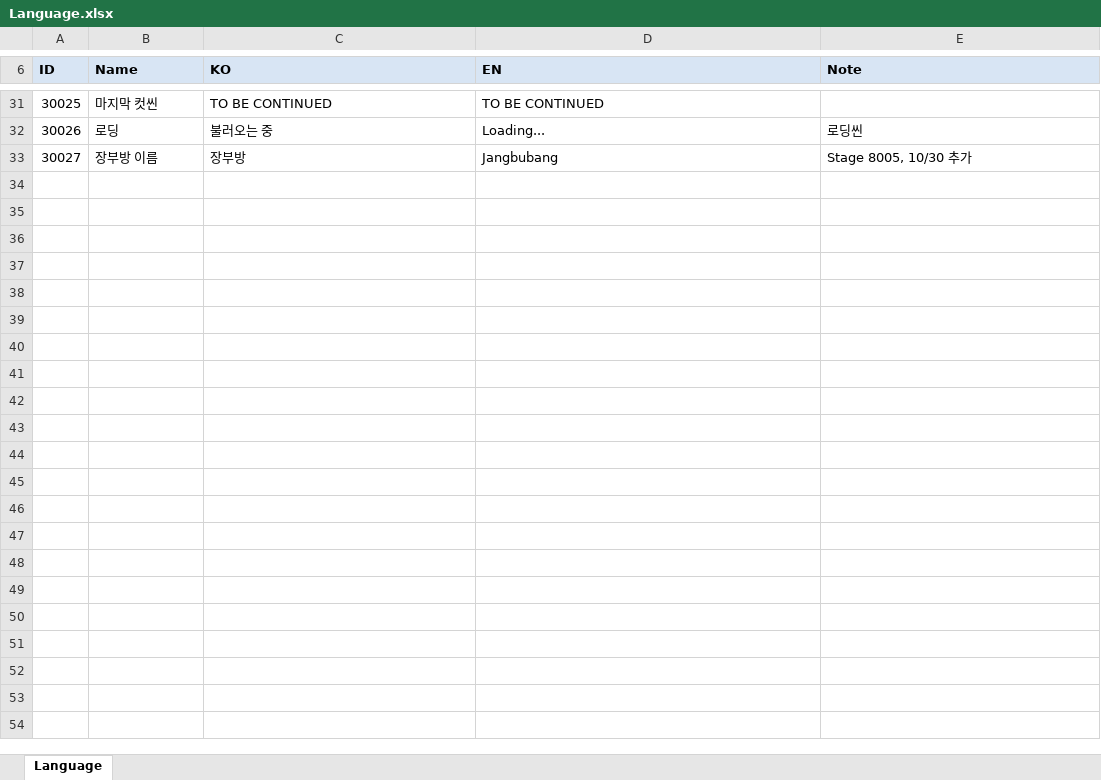
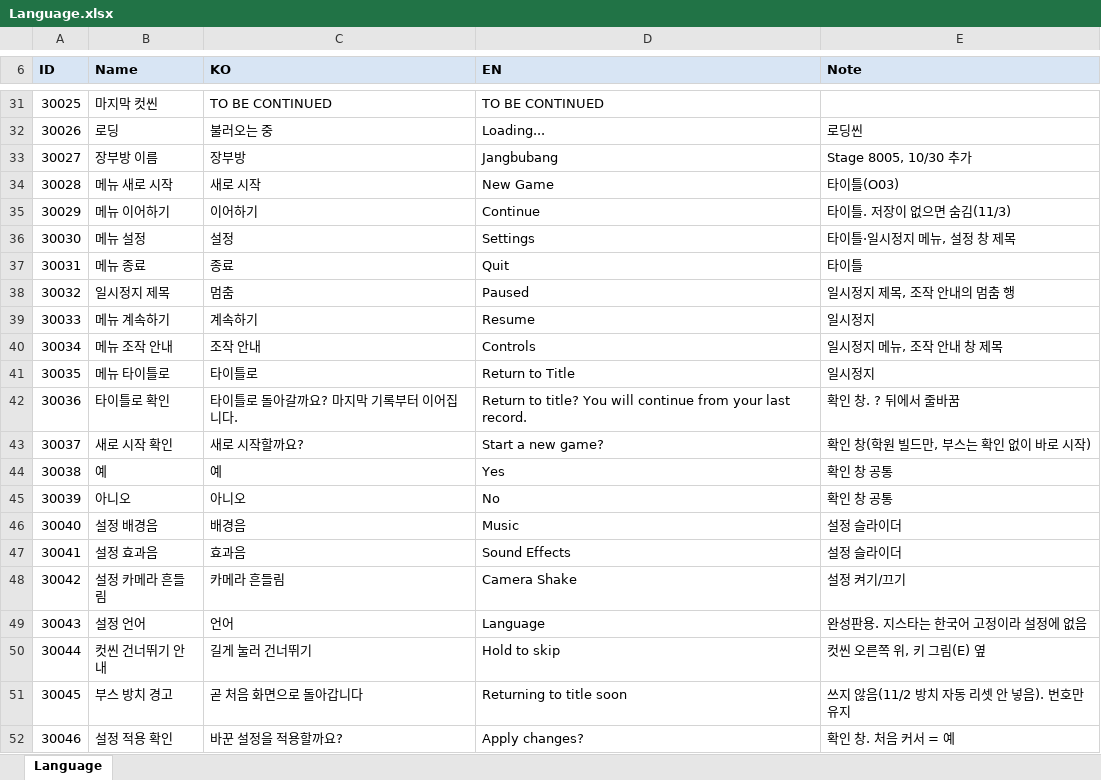
Before and after one commit to hyunho9228-web/DataSheet, an Excel workbook: tables/Language.xlsx, sheet Language, drawn as a sheet; only a part is shown, gaps mark what is left out; values as stored, in another font and other column widths than the file's, no borders; the diff covers the shown part only; the diff names each change by its address in the sheet, - before the commit and + after, or states it on an @@ line.

```diff
--- a/tables/Language.xlsx (sheet Language)
+++ b/tables/Language.xlsx (sheet Language)
+row 34: 30028 | 메뉴 새로 시작 | 새로 시작 | New Game | 타이틀(O03)
+row 35: 30029 | 메뉴 이어하기 | 이어하기 | Continue | 타이틀. 저장이 없으면 숨김(11/3)
+row 36: 30030 | 메뉴 설정 | 설정 | Settings | 타이틀·일시정지 메뉴, 설정 창 제목
+row 37: 30031 | 메뉴 종료 | 종료 | Quit | 타이틀
+row 38: 30032 | 일시정지 제목 | 멈춤 | Paused | 일시정지 제목, 조작 안내의 멈춤 행
+row 39: 30033 | 메뉴 계속하기 | 계속하기 | Resume | 일시정지
+row 40: 30034 | 메뉴 조작 안내 | 조작 안내 | Controls | 일시정지 메뉴, 조작 안내 창 제목
+row 41: 30035 | 메뉴 타이틀로 | 타이틀로 | Return to Title | 일시정지
+row 42: 30036 | 타이틀로 확인 | 타이틀로 돌아갈까요? 마지막 기록부터 이어집니다. | Return to title? You will continue from your last record. | 확인 창. ? 뒤에서 줄바꿈
+row 43: 30037 | 새로 시작 확인 | 새로 시작할까요? | Start a new game? | 확인 창(학원 빌드만, 부스는 확인 없이 바로 시작)
+row 44: 30038 | 예 | 예 | Yes | 확인 창 공통
+row 45: 30039 | 아니오 | 아니오 | No | 확인 창 공통
+row 46: 30040 | 설정 배경음 | 배경음 | Music | 설정 슬라이더
+row 47: 30041 | 설정 효과음 | 효과음 | Sound Effects | 설정 슬라이더
+row 48: 30042 | 설정 카메라 흔들림 | 카메라 흔들림 | Camera Shake | 설정 켜기/끄기
+row 49: 30043 | 설정 언어 | 언어 | Language | 완성판용. 지스타는 한국어 고정이라 설정에 없음
+row 50: 30044 | 컷씬 건너뛰기 안내 | 길게 눌러 건너뛰기 | Hold to skip | 컷씬 오른쪽 위, 키 그림(E) 옆
+row 51: 30045 | 부스 방치 경고 | 곧 처음 화면으로 돌아갑니다 | Returning to title soon | 쓰지 않음(11/2 방치 자동 리셋 안 넣음). 번호만 유지
+row 52: 30046 | 설정 적용 확인 | 바꾼 설정을 적용할까요? | Apply changes? | 확인 창. 처음 커서 = 예
```
Also changed, not shown: 23 added rows elsewhere in this sheet.
